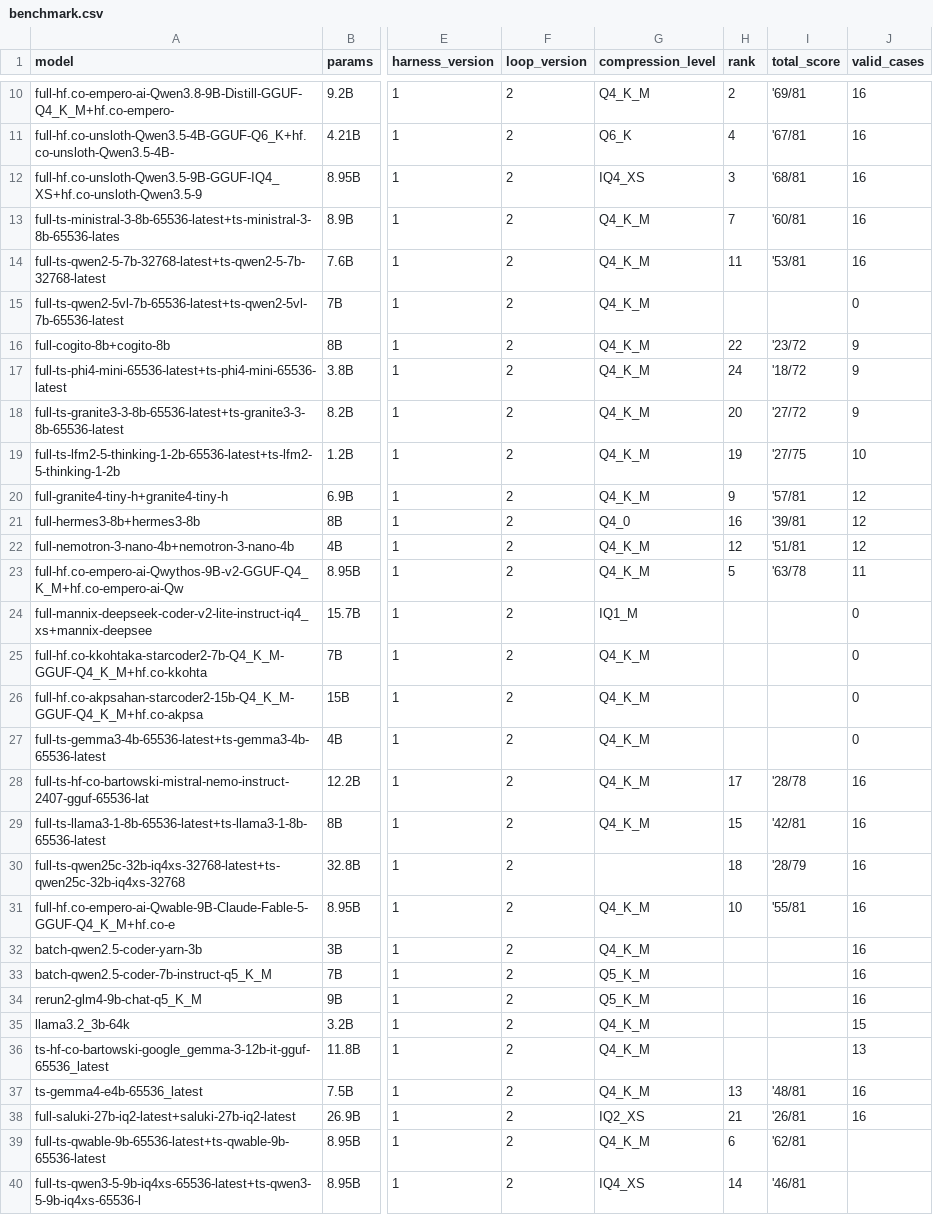
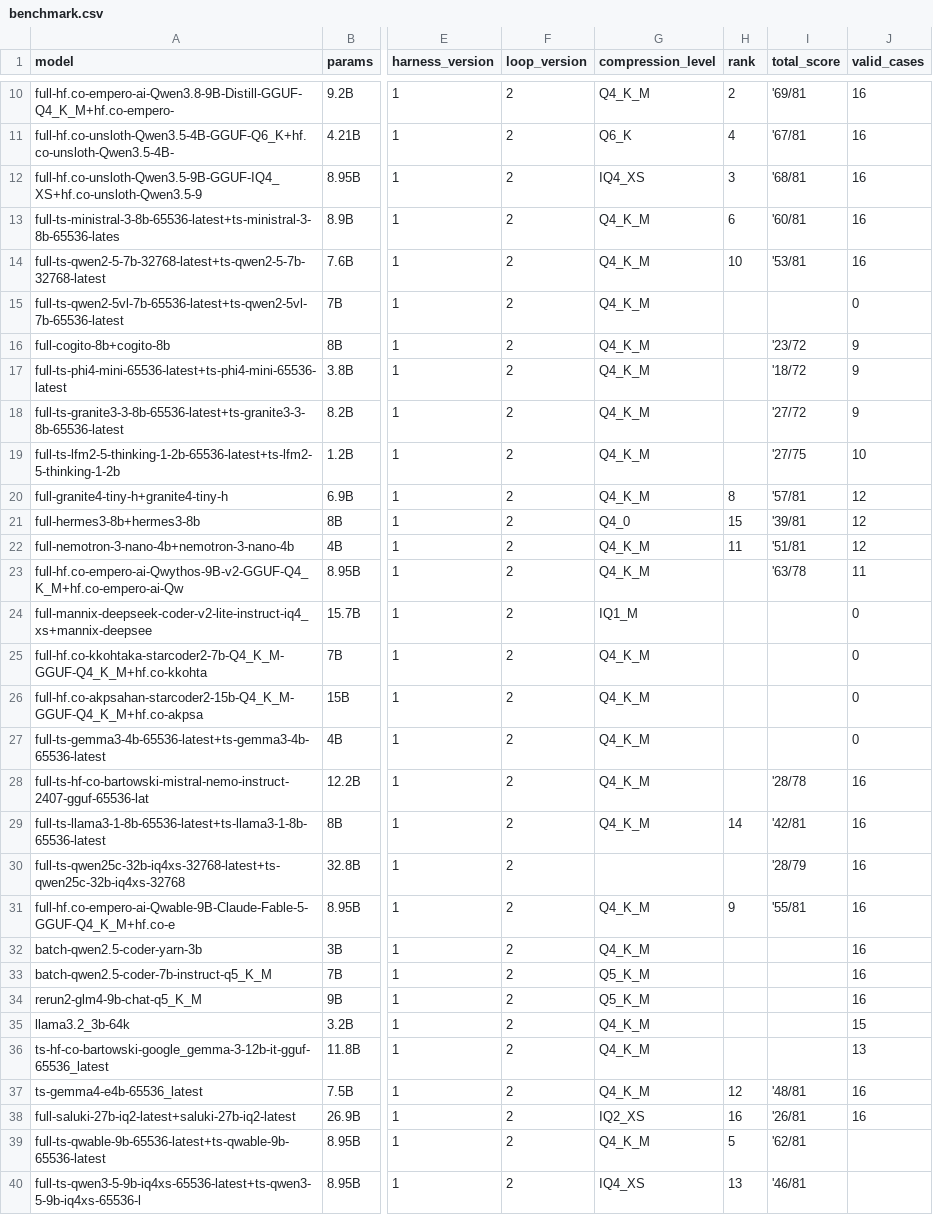
Before and after one commit to maxh8086/tokenfrugal, a CSV file: Benchmark/results/benchmark.csv, drawn as a sheet; only a part is shown, gaps mark what is left out; the diff covers the shown part only; the diff names each change by its address in the sheet, - before the commit and + after, or states it on an @@ line.

Commit message:
Handoff cleanup and benchmark data fixes (2026-10-27)
- Rank only complete /81 runs in store.rank_rows; re-rank benchmark.csv.
- Remove superseded old Haiku rows from detail CSVs and the
  haiku55-targeted-retry line from runs.jsonl (backups kept locally).
- scripts/haiku_run.py: model claude-haiku-5-5.
- handoff.md: close Gemma 3 12B, Gemma 4 E4B, Saluki, Batch 09 items;
  record caps evidence and the open explorer rank mismatch.

```diff
--- a/Benchmark/results/benchmark.csv
+++ b/Benchmark/results/benchmark.csv
-H13 (rank): 7
+H13 (rank): 6
-H14 (rank): 11
+H14 (rank): 10
-H16 (rank): 22
+H16 (rank): (empty)
-H17 (rank): 24
+H17 (rank): (empty)
-H18 (rank): 20
+H18 (rank): (empty)
-H19 (rank): 19
+H19 (rank): (empty)
-H20 (rank): 9
+H20 (rank): 8
-H21 (rank): 16
+H21 (rank): 15
-H22 (rank): 12
+H22 (rank): 11
-H23 (rank): 5
+H23 (rank): (empty)
-H28 (rank): 17
+H28 (rank): (empty)
-H29 (rank): 15
+H29 (rank): 14
-H30 (rank): 18
+H30 (rank): (empty)
-H31 (rank): 10
+H31 (rank): 9
-H37 (rank): 13
+H37 (rank): 12
-H38 (rank): 21
+H38 (rank): 16
-H39 (rank): 6
+H39 (rank): 5
-H40 (rank): 14
+H40 (rank): 13
```
Also changed, not shown: 5 edited cells elsewhere in this file, Benchmark/results/builder.csv, Benchmark/results/coder.csv, 6 other files.
